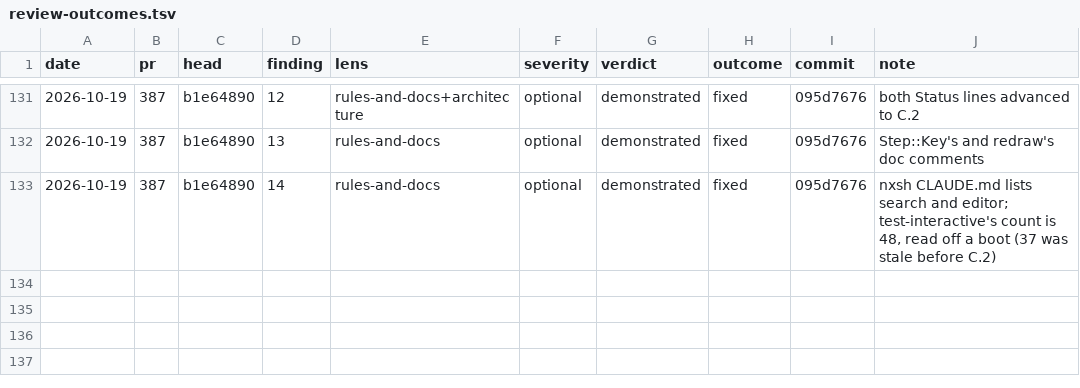
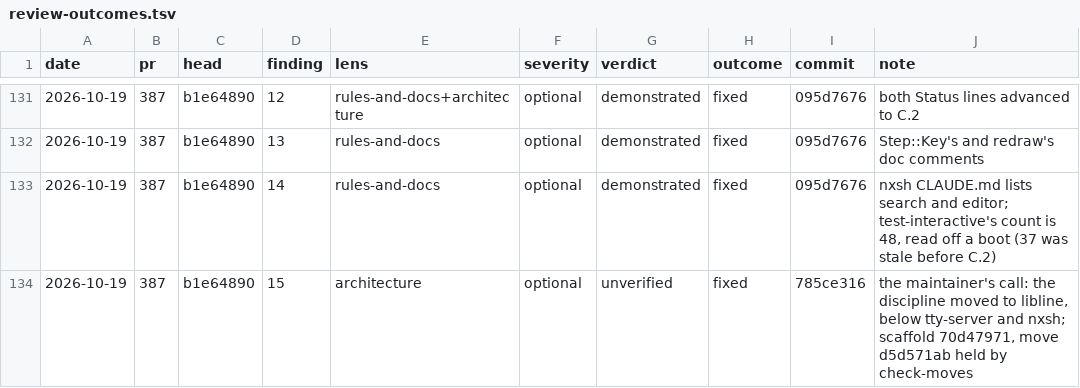
Before and after one commit to kelby0320/nitrox, a TSV file: .claude/review-outcomes.tsv, drawn as a sheet; only a part is shown, gaps mark what is left out; the diff names each change by its address in the sheet, - before the commit and + after, or states it on an @@ line.

```diff
--- a/.claude/review-outcomes.tsv
+++ b/.claude/review-outcomes.tsv
+row 134: 2026-10-19 | 387 | b1e64890 | 15 | architecture | optional | unverified | fixed | 785ce316 | the maintainer's call: the discipline moved to libline, below tty-server and nxsh; scaffold 70d47971, move d5d571ab held by check-moves
```
